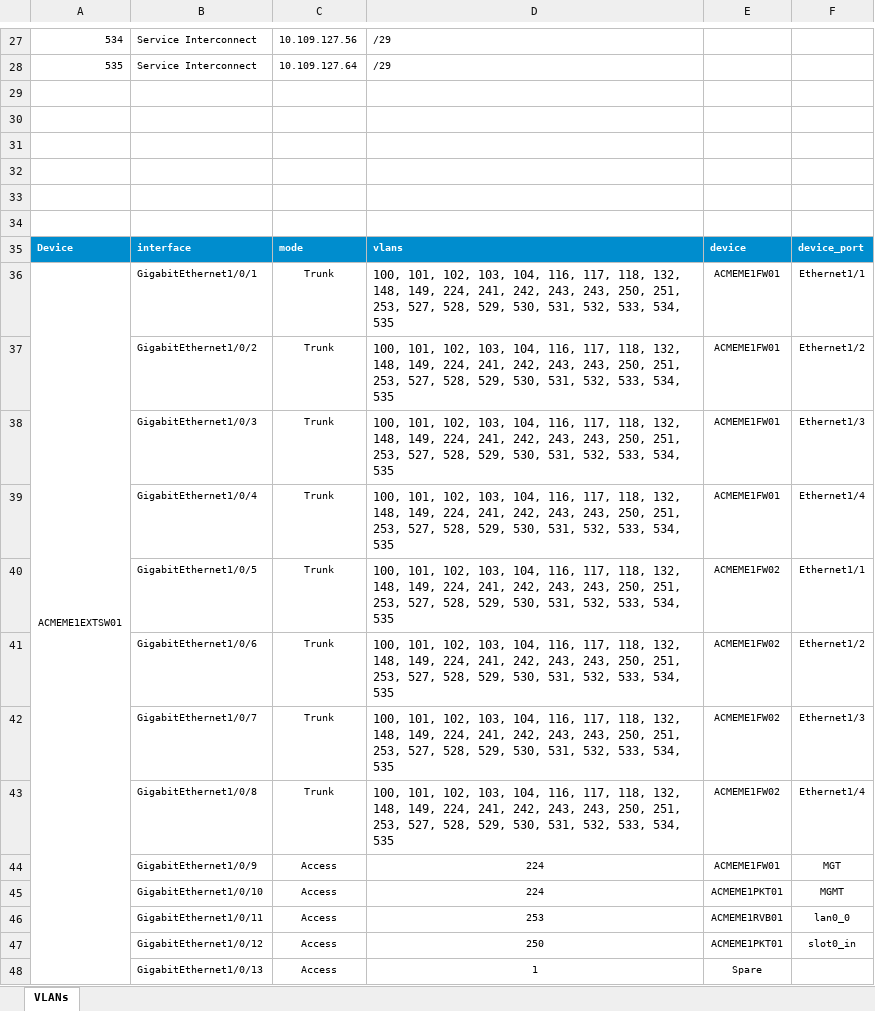
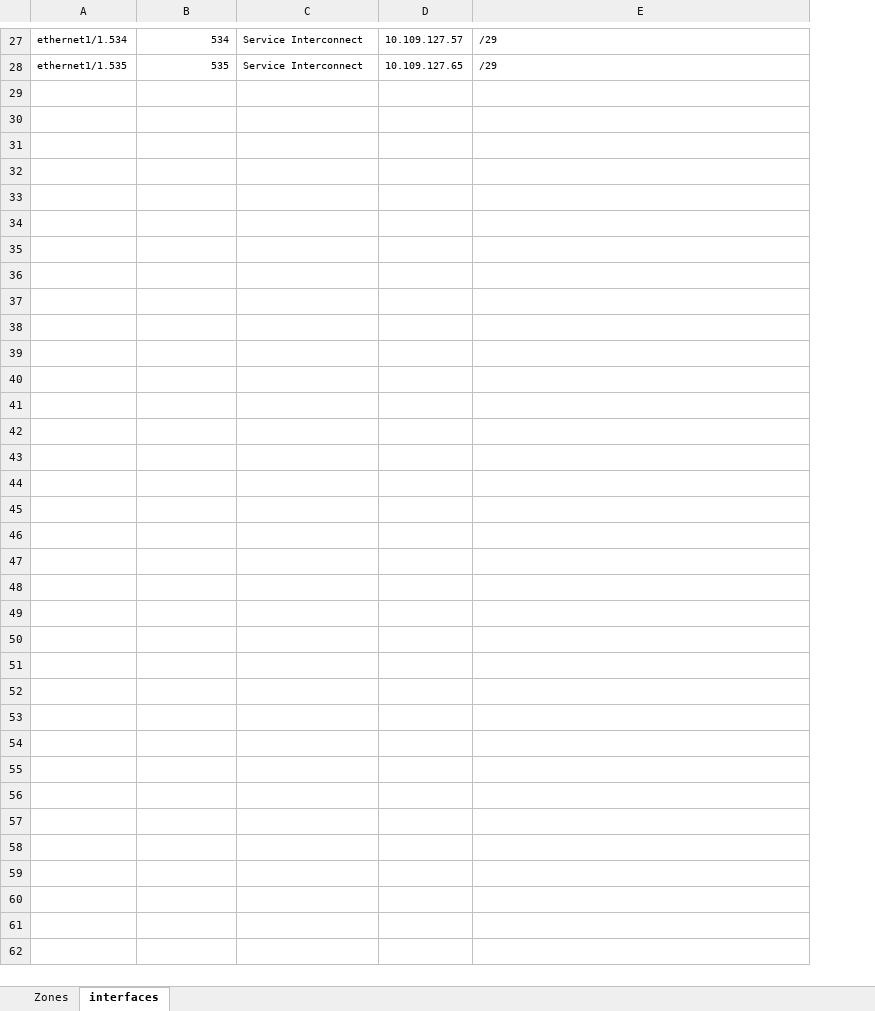
Before and after one commit to JCapretta/xlstoconfig, an Excel workbook: examples/cisco_ios.xlsx, sheet interfaces, drawn as a sheet; only a part is shown, gaps mark what is left out; values as stored, in another font and other column widths than the file's, no borders; removed rows and columns are numbered as before the commit, all else as after; the diff covers the shown part only; the diff names each change by its address in the sheet, - before the commit and + after, or states it on an @@ line.

```diff
--- a/examples/cisco_ios.xlsx (sheet interfaces)
+++ b/examples/cisco_ios.xlsx (sheet interfaces)
-sheet tab: VLANs
+sheet tab: interfaces
@@ sheet tab unhidden: Zones @@
+column A, rows 27-28: ethernet1/1.534 | ethernet1/1.535
-column C, rows 27-28: 10.109.127.56 | 10.109.127.64
+column D, rows 27-28: 10.109.127.57 | 10.109.127.65
-column E, empty
-column F, empty
-row 29: (empty)
-row 30: (empty)
-row 31: (empty)
-row 32: (empty)
-row 33: (empty)
-row 34: (empty)
-row 35: Device | interface | mode | vlans | device | device_port
-row 36: ACMEME1EXTSW01 | GigabitEthernet1/0/1 | Trunk | 100, 101, 102, 103, 104, 116, 117, 118, 132, 148, 149, 224, 241, 242, 243, 243, 250, 251, 253, 527, 528, 529, 530, 531, 532, 533, 534, 535 | ACMEME1FW01 | Ethernet1/1
-row 37:  | GigabitEthernet1/0/2 | Trunk | 100, 101, 102, 103, 104, 116, 117, 118, 132, 148, 149, 224, 241, 242, 243, 243, 250, 251, 253, 527, 528, 529, 530, 531, 532, 533, 534, 535 | ACMEME1FW01 | Ethernet1/2
-row 38:  | GigabitEthernet1/0/3 | Trunk | 100, 101, 102, 103, 104, 116, 117, 118, 132, 148, 149, 224, 241, 242, 243, 243, 250, 251, 253, 527, 528, 529, 530, 531, 532, 533, 534, 535 | ACMEME1FW01 | Ethernet1/3
-row 39:  | GigabitEthernet1/0/4 | Trunk | 100, 101, 102, 103, 104, 116, 117, 118, 132, 148, 149, 224, 241, 242, 243, 243, 250, 251, 253, 527, 528, 529, 530, 531, 532, 533, 534, 535 | ACMEME1FW01 | Ethernet1/4
-row 40:  | GigabitEthernet1/0/5 | Trunk | 100, 101, 102, 103, 104, 116, 117, 118, 132, 148, 149, 224, 241, 242, 243, 243, 250, 251, 253, 527, 528, 529, 530, 531, 532, 533, 534, 535 | ACMEME1FW02 | Ethernet1/1
-row 41:  | GigabitEthernet1/0/6 | Trunk | 100, 101, 102, 103, 104, 116, 117, 118, 132, 148, 149, 224, 241, 242, 243, 243, 250, 251, 253, 527, 528, 529, 530, 531, 532, 533, 534, 535 | ACMEME1FW02 | Ethernet1/2
-row 42:  | GigabitEthernet1/0/7 | Trunk | 100, 101, 102, 103, 104, 116, 117, 118, 132, 148, 149, 224, 241, 242, 243, 243, 250, 251, 253, 527, 528, 529, 530, 531, 532, 533, 534, 535 | ACMEME1FW02 | Ethernet1/3
-row 43:  | GigabitEthernet1/0/8 | Trunk | 100, 101, 102, 103, 104, 116, 117, 118, 132, 148, 149, 224, 241, 242, 243, 243, 250, 251, 253, 527, 528, 529, 530, 531, 532, 533, 534, 535 | ACMEME1FW02 | Ethernet1/4
-row 44:  | GigabitEthernet1/0/9 | Access | 224 | ACMEME1FW01 | MGT
-row 45:  | GigabitEthernet1/0/10 | Access | 224 | ACMEME1PKT01 | MGMT
-row 46:  | GigabitEthernet1/0/11 | Access | 253 | ACMEME1RVB01 | lan0_0
-row 47:  | GigabitEthernet1/0/12 | Access | 250 | ACMEME1PKT01 | slot0_in
-row 48:  | GigabitEthernet1/0/13 | Access | 1 | Spare
```
Also changed, not shown: 1 added row and 44 removed rows elsewhere in this sheet, 5 other files.
